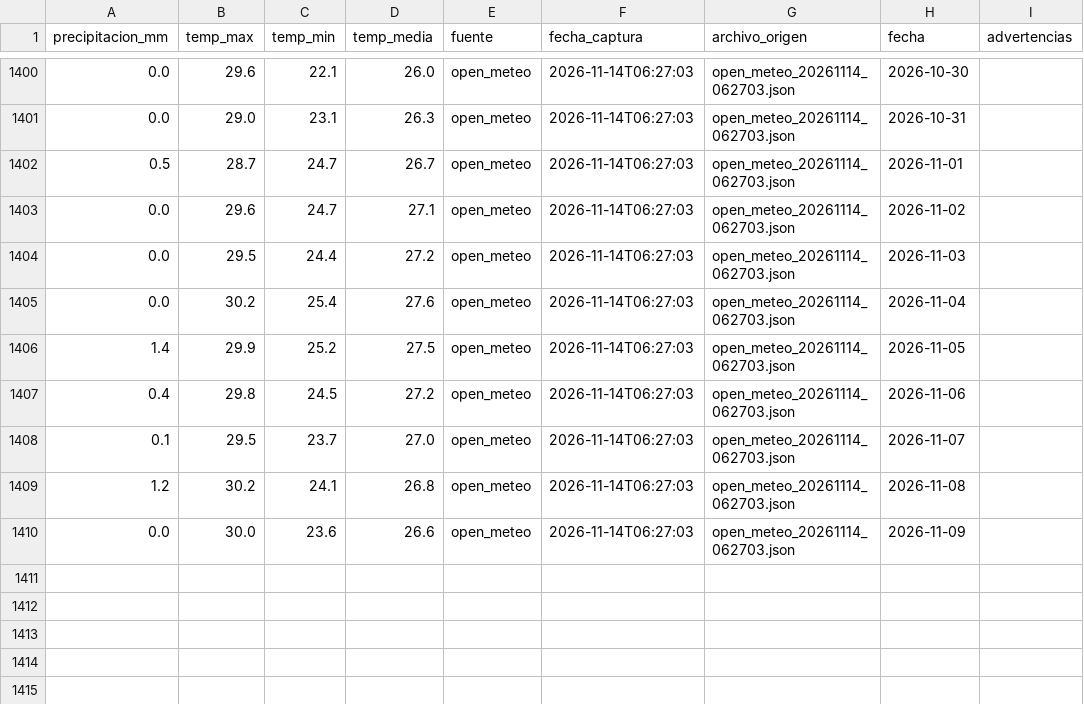
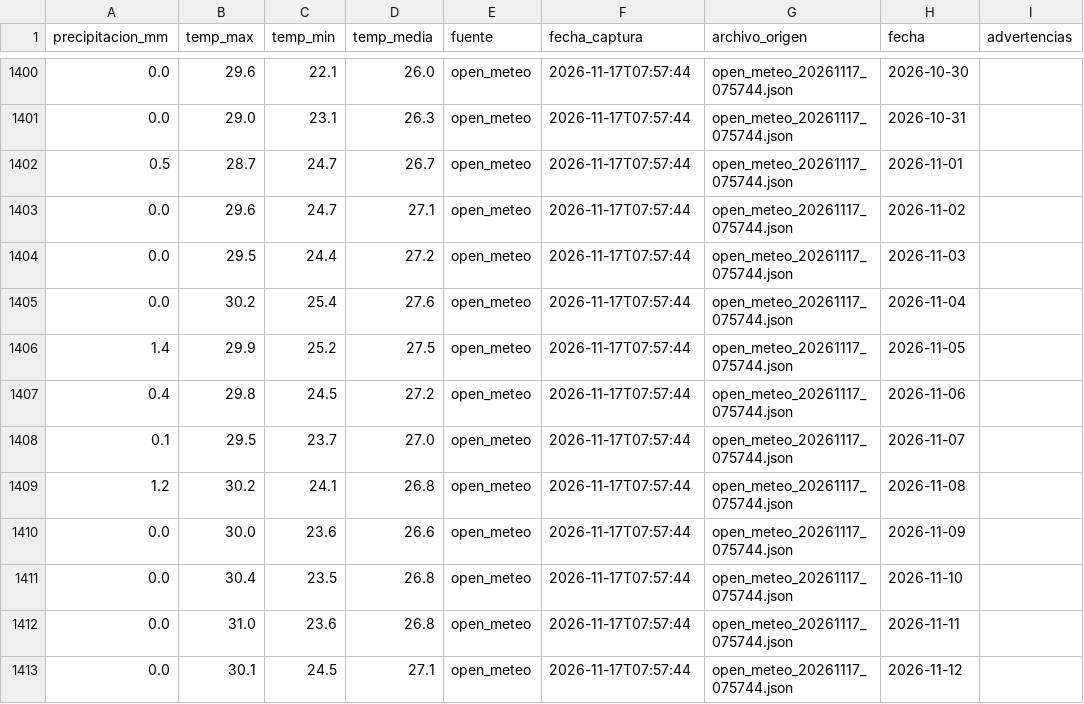
Before and after one commit to estrecard/Proyecto_Limones, a CSV file: data/silver/open_meteo.csv, drawn as a sheet; only a part is shown, gaps mark what is left out; the diff covers the shown part only.

```diff
--- a/data/silver/open_meteo.csv
+++ b/data/silver/open_meteo.csv
@@ -1400,11 +1400,14 @@
-0.0,29.6,22.1,26.0,open_meteo,2026-11-14T06:27:03,open_meteo_20261114_062703.json,2026-10-30,
-0.0,29.0,23.1,26.3,open_meteo,2026-11-14T06:27:03,open_meteo_20261114_062703.json,2026-10-31,
-0.5,28.7,24.7,26.7,open_meteo,2026-11-14T06:27:03,open_meteo_20261114_062703.json,2026-11-01,
-0.0,29.6,24.7,27.1,open_meteo,2026-11-14T06:27:03,open_meteo_20261114_062703.json,2026-11-02,
-0.0,29.5,24.4,27.2,open_meteo,2026-11-14T06:27:03,open_meteo_20261114_062703.json,2026-11-03,
-0.0,30.2,25.4,27.6,open_meteo,2026-11-14T06:27:03,open_meteo_20261114_062703.json,2026-11-04,
-1.4,29.9,25.2,27.5,open_meteo,2026-11-14T06:27:03,open_meteo_20261114_062703.json,2026-11-05,
-0.4,29.8,24.5,27.2,open_meteo,2026-11-14T06:27:03,open_meteo_20261114_062703.json,2026-11-06,
-0.1,29.5,23.7,27.0,open_meteo,2026-11-14T06:27:03,open_meteo_20261114_062703.json,2026-11-07,
-1.2,30.2,24.1,26.8,open_meteo,2026-11-14T06:27:03,open_meteo_20261114_062703.json,2026-11-08,
-0.0,30.0,23.6,26.6,open_meteo,2026-11-14T06:27:03,open_meteo_20261114_062703.json,2026-11-09,
+0.0,29.6,22.1,26.0,open_meteo,2026-11-17T07:57:44,open_meteo_20261117_075744.json,2026-10-30,
+0.0,29.0,23.1,26.3,open_meteo,2026-11-17T07:57:44,open_meteo_20261117_075744.json,2026-10-31,
+0.5,28.7,24.7,26.7,open_meteo,2026-11-17T07:57:44,open_meteo_20261117_075744.json,2026-11-01,
+0.0,29.6,24.7,27.1,open_meteo,2026-11-17T07:57:44,open_meteo_20261117_075744.json,2026-11-02,
+0.0,29.5,24.4,27.2,open_meteo,2026-11-17T07:57:44,open_meteo_20261117_075744.json,2026-11-03,
+0.0,30.2,25.4,27.6,open_meteo,2026-11-17T07:57:44,open_meteo_20261117_075744.json,2026-11-04,
+1.4,29.9,25.2,27.5,open_meteo,2026-11-17T07:57:44,open_meteo_20261117_075744.json,2026-11-05,
+0.4,29.8,24.5,27.2,open_meteo,2026-11-17T07:57:44,open_meteo_20261117_075744.json,2026-11-06,
+0.1,29.5,23.7,27.0,open_meteo,2026-11-17T07:57:44,open_meteo_20261117_075744.json,2026-11-07,
+1.2,30.2,24.1,26.8,open_meteo,2026-11-17T07:57:44,open_meteo_20261117_075744.json,2026-11-08,
+0.0,30.0,23.6,26.6,open_meteo,2026-11-17T07:57:44,open_meteo_20261117_075744.json,2026-11-09,
+0.0,30.4,23.5,26.8,open_meteo,2026-11-17T07:57:44,open_meteo_20261117_075744.json,2026-11-10,
+0.0,31.0,23.6,26.8,open_meteo,2026-11-17T07:57:44,open_meteo_20261117_075744.json,2026-11-11,
+0.0,30.1,24.5,27.1,open_meteo,2026-11-17T07:57:44,open_meteo_20261117_075744.json,2026-11-12,
```
Also changed, not shown: 54 edited cells elsewhere in this file, data/gold/limon_semanal_nacional.csv, data/quarantine/sniim_cuarentena.csv, 35 other files.
